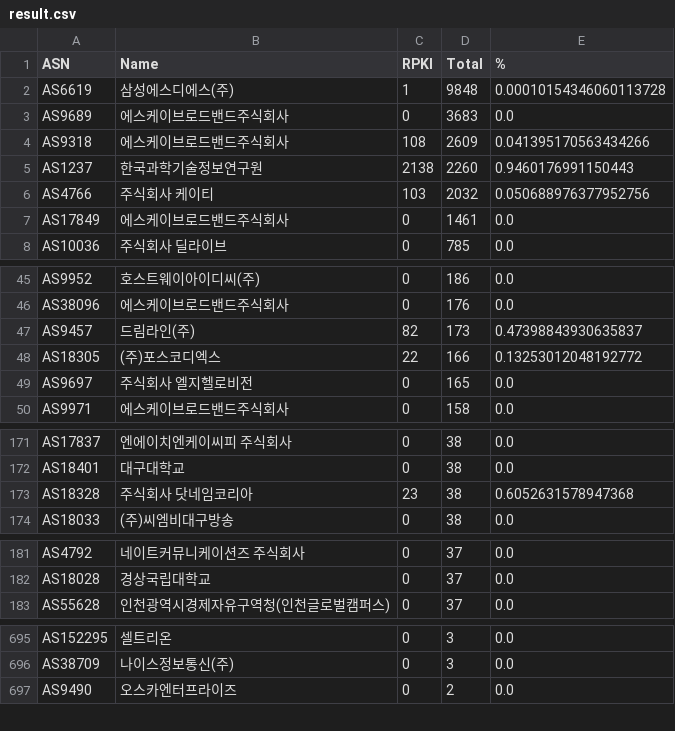
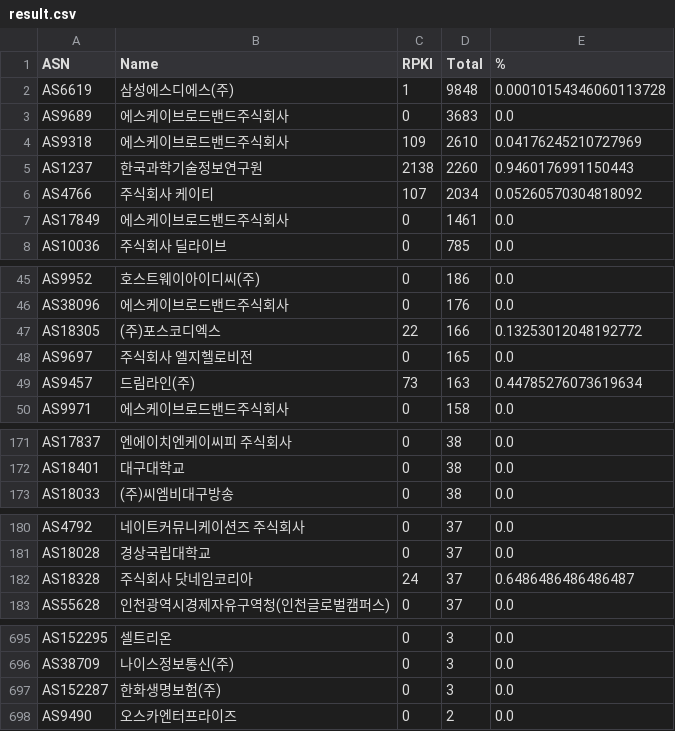
Before and after one commit to dxdxdt/rpki-tracker-kr, a CSV file: result.csv, drawn as a sheet; only a part is shown, gaps mark what is left out; the diff covers the shown part only.

Commit message:
Data snapshot commit
Signed-off-by: Snapshot Automation Bot <_@users.noreply.github.com>

```diff
--- a/result.csv
+++ b/result.csv
@@ -3,5 +3,5 @@ AS6619,삼성에스디에스(주),1,9848,0.00010154346060113728
 AS9689,에스케이브로드밴드주식회사,0,3683,0.0
-AS9318,에스케이브로드밴드주식회사,108,2609,0.041395170563434266
+AS9318,에스케이브로드밴드주식회사,109,2610,0.04176245210727969
 AS1237,한국과학기술정보연구원,2138,2260,0.9460176991150443
-AS4766,주식회사 케이티,103,2032,0.050688976377952756
+AS4766,주식회사 케이티,107,2034,0.05260570304818092
 AS17849,에스케이브로드밴드주식회사,0,1461,0.0
@@ -46,5 +46,5 @@ AS9952,호스트웨이아이디씨(주),0,186,0.0
 AS38096,에스케이브로드밴드주식회사,0,176,0.0
-AS9457,드림라인(주),82,173,0.47398843930635837
 AS18305,(주)포스코디엑스,22,166,0.13253012048192772
 AS9697,주식회사 엘지헬로비전,0,165,0.0
+AS9457,드림라인(주),73,163,0.44785276073619634
 AS9971,에스케이브로드밴드주식회사,0,158,0.0
@@ -172,3 +172,2 @@ AS17837,엔에이치엔케이씨피 주식회사,0,38,0.0
 AS18401,대구대학교,0,38,0.0
-AS18328,주식회사 닷네임코리아,23,38,0.6052631578947368
 AS18033,(주)씨엠비대구방송,0,38,0.0
@@ -182,2 +181,3 @@ AS4792,네이트커뮤니케이션즈 주식회사,0,37,0.0
 AS18028,경상국립대학교,0,37,0.0
+AS18328,주식회사 닷네임코리아,24,37,0.6486486486486487
 AS55628,인천광역시경제자유구역청(인천글로벌캠퍼스),0,37,0.0
@@ -696,2 +696,3 @@ AS152295,셀트리온,0,3,0.0
 AS38709,나이스정보통신(주),0,3,0.0
+AS152287,한화생명보험(주),0,3,0.0
 AS9490,오스카엔터프라이즈,0,2,0.0
```
Also changed, not shown: 1 added row and 1 moved row elsewhere in this file, 7 other files.
